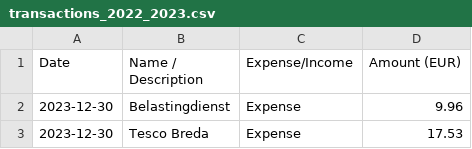
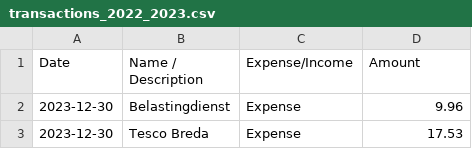
Before and after one commit to JaswanthSudha/FinanceAdvisor, a CSV file: backend/controllers/transactions_2022_2023.csv, drawn as a sheet; only a part is shown.

```diff
--- a/backend/controllers/transactions_2022_2023.csv
+++ b/backend/controllers/transactions_2022_2023.csv
@@ -1,2 +1,2 @@
-Date,Name / Description,Expense/Income,Amount (EUR)
+Date,Name / Description,Expense/Income,Amount
 2023-12-30,Belastingdienst,Expense,9.96
```
Also changed, not shown: 20 other files.
